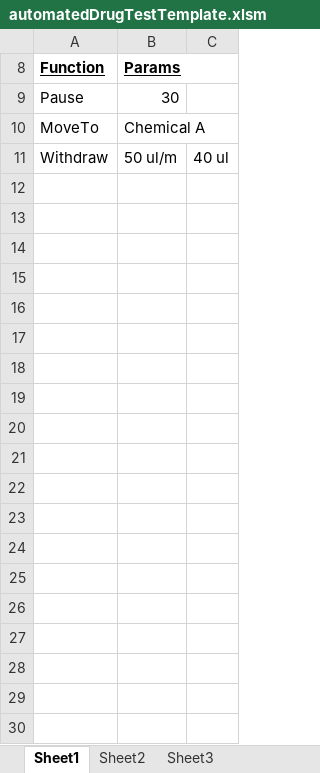
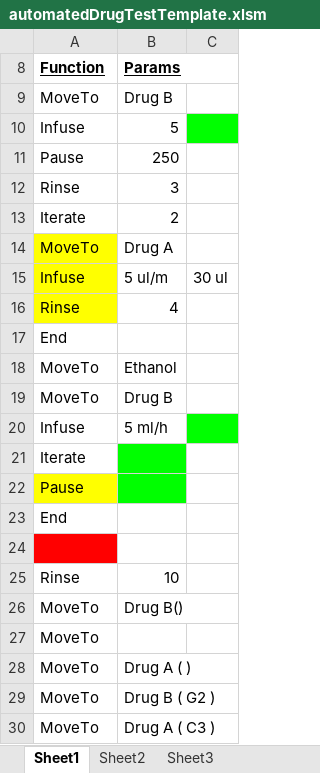
Before and after one commit to rehmanis/DrugInjection, an Excel workbook: Excel VBA/automatedDrugTestTemplate.xlsm, sheet Sheet1, drawn as a sheet; values as stored, in another font and other column widths than the file's, no borders; addresses are those after the commit; the diff names each change by its address in the sheet, - before the commit and + after, or states it on an @@ line.

Commit message:
New MoveTo Userform

```diff
--- a/Excel VBA/automatedDrugTestTemplate.xlsm (sheet Sheet1)
+++ b/Excel VBA/automatedDrugTestTemplate.xlsm (sheet Sheet1)
+row 9: MoveTo | Drug B
+row 10: Infuse | 5
-B11 (Params): 30
+B11 (Params): 250
+row 12: Rinse | 3
+row 13: Iterate | 2
+row 14: MoveTo | Drug A
+row 15: Infuse | 5 ul/m | 30 ul
+row 16: Rinse | 4
+row 17: End
-B18 (Params): Chemical A
+B18 (Params): Ethanol
+row 19: MoveTo | Drug B
+row 20: Infuse | 5 ml/h
+row 21: Iterate
+row 22: Pause
+row 23: End
-row 24: Withdraw | 50 ul/m | 40 ul
+row 24: (empty)
-A24 fill: none
+A24 fill: #FF0000
+row 25: Rinse | 10
+row 26: MoveTo | Drug B()
+row 27: MoveTo
+row 28: MoveTo | Drug A ( )
+row 29: MoveTo | Drug B ( G2 )
+row 30: MoveTo | Drug A ( C3 )
```
Also changed, not shown: sheet Sheet2.
